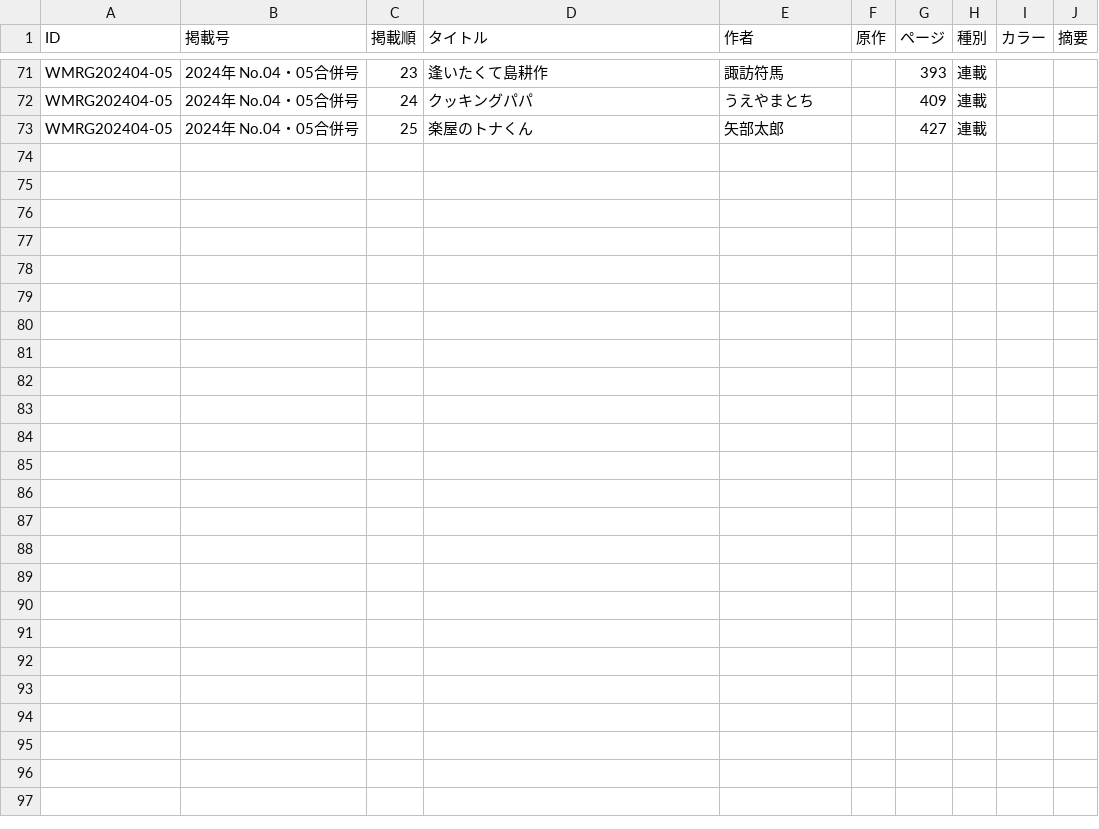
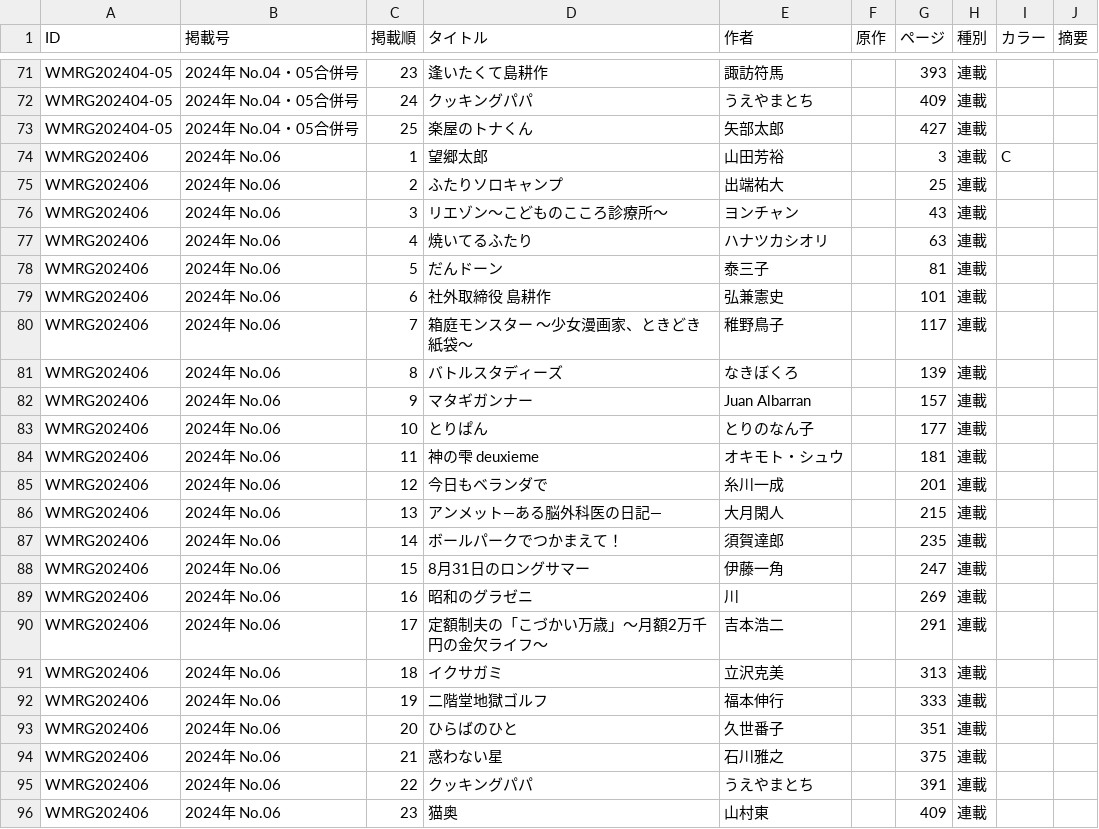
Before and after one commit to tricogimmick/comic_magazine_data, a TSV file: tsv/morning/morning2024.tsv, drawn as a sheet; only a part is shown, gaps mark what is left out.

Commit message:
週刊モーニング 2024年 No.06

```diff
--- a/tsv/morning/morning2024.tsv
+++ b/tsv/morning/morning2024.tsv
@@ -73 +73,24 @@ WMRG202404-05	2024年 No.04・05合併号	24	クッキングパパ	うえやま
 WMRG202404-05	2024年 No.04・05合併号	25	楽屋のトナくん	矢部太郎		427	連載		
+WMRG202406	2024年 No.06	1	望郷太郎	山田芳裕		3	連載	C	
+WMRG202406	2024年 No.06	2	ふたりソロキャンプ	出端祐大		25	連載		
+WMRG202406	2024年 No.06	3	リエゾン〜こどものこころ診療所〜	ヨンチャン		43	連載		
+WMRG202406	2024年 No.06	4	焼いてるふたり	ハナツカシオリ		63	連載		
+WMRG202406	2024年 No.06	5	だんドーン	泰三子		81	連載		
+WMRG202406	2024年 No.06	6	社外取締役 島耕作	弘兼憲史		101	連載		
+WMRG202406	2024年 No.06	7	箱庭モンスター 〜少女漫画家、ときどき紙袋〜	稚野鳥子		117	連載		
+WMRG202406	2024年 No.06	8	バトルスタディーズ	なきぼくろ		139	連載		
+WMRG202406	2024年 No.06	9	マタギガンナー	Juan Albarran		157	連載		
+WMRG202406	2024年 No.06	10	とりぱん	とりのなん子		177	連載		
+WMRG202406	2024年 No.06	11	神の雫 deuxieme	オキモト・シュウ		181	連載		
+WMRG202406	2024年 No.06	12	今日もベランダで	糸川一成		201	連載		
+WMRG202406	2024年 No.06	13	アンメット—ある脳外科医の日記—	大月閑人		215	連載		
+WMRG202406	2024年 No.06	14	ボールパークでつかまえて！	須賀達郎		235	連載		
+WMRG202406	2024年 No.06	15	8月31日のロングサマー	伊藤一角		247	連載		
+WMRG202406	2024年 No.06	16	昭和のグラゼニ	川		269	連載		
+WMRG202406	2024年 No.06	17	定額制夫の「こづかい万歳」〜月額2万千円の金欠ライフ〜	吉本浩二		291	連載		
+WMRG202406	2024年 No.06	18	イクサガミ	立沢克美		313	連載		
+WMRG202406	2024年 No.06	19	二階堂地獄ゴルフ	福本伸行		333	連載		
+WMRG202406	2024年 No.06	20	ひらばのひと	久世番子		351	連載		
+WMRG202406	2024年 No.06	21	惑わない星	石川雅之		375	連載		
+WMRG202406	2024年 No.06	22	クッキングパパ	うえやまとち		391	連載		
+WMRG202406	2024年 No.06	23	猫奥	山村東		409	連載		
```
